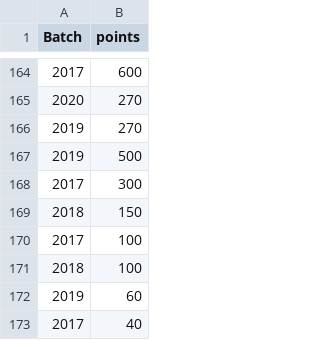
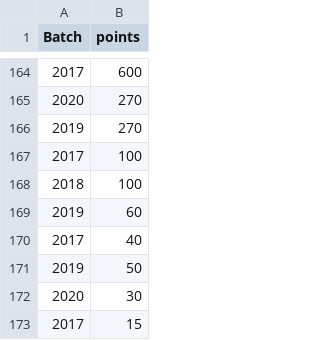
Before and after one commit to spectrumiisc/spectrumiisc.github.io, a CSV file: scores.csv, drawn as a sheet; only a part is shown, gaps mark what is left out; the shorter side is filled out with more unchanged rows.

Commit message:
Update scores.csv

```diff
--- a/scores.csv
+++ b/scores.csv
@@ -166,5 +166,2 @@ Batch,points
 2019,270
-2019,500
-2017,300
-2018,150
 2017,100
```
